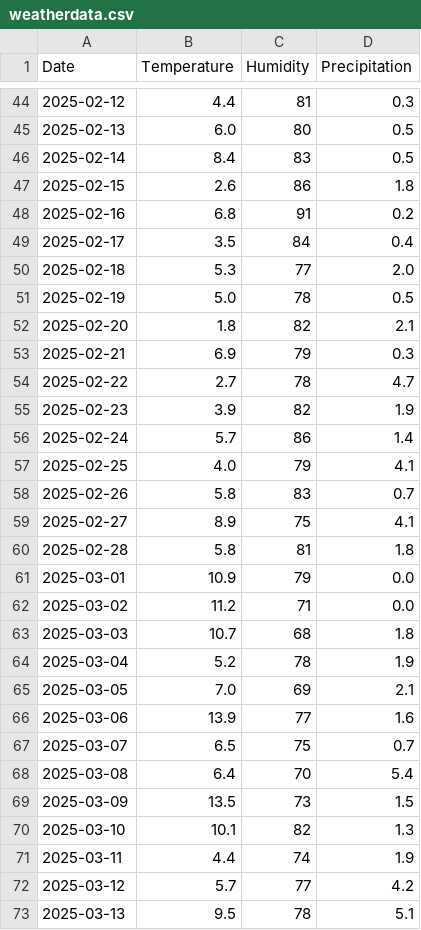
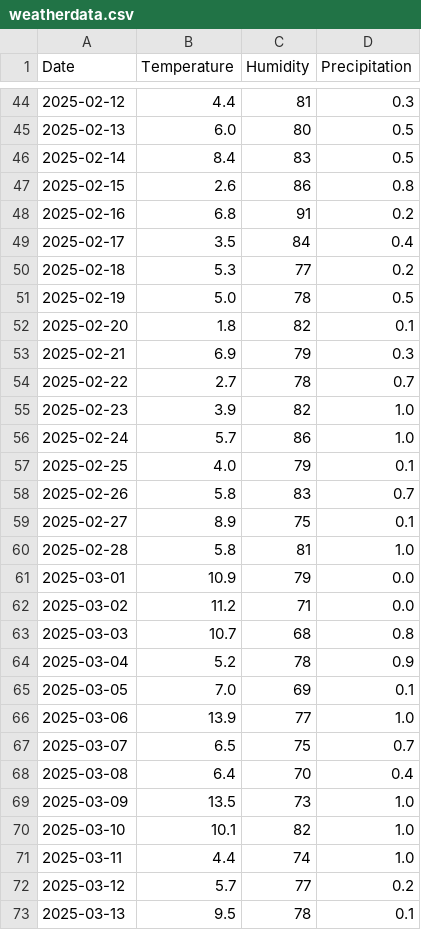
Before and after one commit to josedherna/WeatherData, a CSV file: src/main/resources/weatherdata.csv, drawn as a sheet; only a part is shown, gaps mark what is left out; the diff covers the shown part only.

```diff
--- a/src/main/resources/weatherdata.csv
+++ b/src/main/resources/weatherdata.csv
@@ -46,28 +46,28 @@ Date,Temperature,Humidity,Precipitation
 2025-02-14,8.4,83,0.5
-2025-02-15,2.6,86,1.8
+2025-02-15,2.6,86,0.8
 2025-02-16,6.8,91,0.2
 2025-02-17,3.5,84,0.4
-2025-02-18,5.3,77,2.0
+2025-02-18,5.3,77,0.2
 2025-02-19,5.0,78,0.5
-2025-02-20,1.8,82,2.1
+2025-02-20,1.8,82,0.1
 2025-02-21,6.9,79,0.3
-2025-02-22,2.7,78,4.7
-2025-02-23,3.9,82,1.9
-2025-02-24,5.7,86,1.4
-2025-02-25,4.0,79,4.1
+2025-02-22,2.7,78,0.7
+2025-02-23,3.9,82,1.0
+2025-02-24,5.7,86,1.0
+2025-02-25,4.0,79,0.1
 2025-02-26,5.8,83,0.7
-2025-02-27,8.9,75,4.1
-2025-02-28,5.8,81,1.8
+2025-02-27,8.9,75,0.1
+2025-02-28,5.8,81,1.0
 2025-03-01,10.9,79,0.0
 2025-03-02,11.2,71,0.0
-2025-03-03,10.7,68,1.8
-2025-03-04,5.2,78,1.9
-2025-03-05,7.0,69,2.1
-2025-03-06,13.9,77,1.6
+2025-03-03,10.7,68,0.8
+2025-03-04,5.2,78,0.9
+2025-03-05,7.0,69,0.1
+2025-03-06,13.9,77,1.0
 2025-03-07,6.5,75,0.7
-2025-03-08,6.4,70,5.4
-2025-03-09,13.5,73,1.5
-2025-03-10,10.1,82,1.3
-2025-03-11,4.4,74,1.9
-2025-03-12,5.7,77,4.2
-2025-03-13,9.5,78,5.1
+2025-03-08,6.4,70,0.4
+2025-03-09,13.5,73,1.0
+2025-03-10,10.1,82,1.0
+2025-03-11,4.4,74,1.0
+2025-03-12,5.7,77,0.2
+2025-03-13,9.5,78,0.1
```
Also changed, not shown: 99 edited cells elsewhere in this file, 1 other file.
